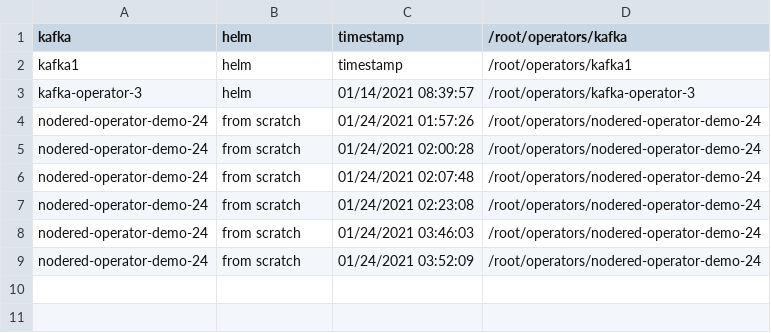
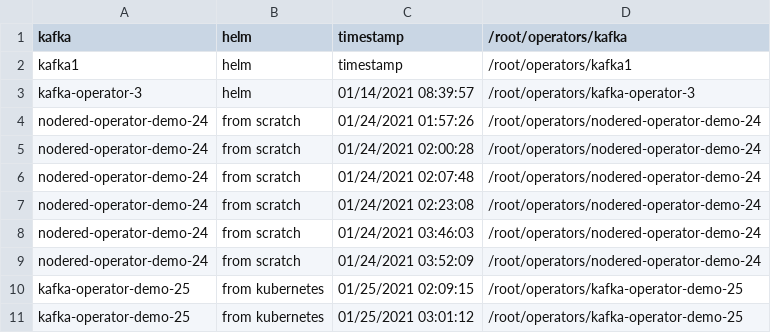
Before and after one commit to akankshajain/geno, a CSV file: database/operators.csv, drawn as a sheet; the diff names each change by its address in the sheet, - before the commit and + after, or states it on an @@ line.

```diff
--- a/database/operators.csv
+++ b/database/operators.csv
+row 10: kafka-operator-demo-25 | from kubernetes | 01/25/2021 02:09:15 | /root/operators/kafka-operator-demo-25
+row 11: kafka-operator-demo-25 | from kubernetes | 01/25/2021 03:01:12 | /root/operators/kafka-operator-demo-25
```
Also changed, not shown: 2 other files.
